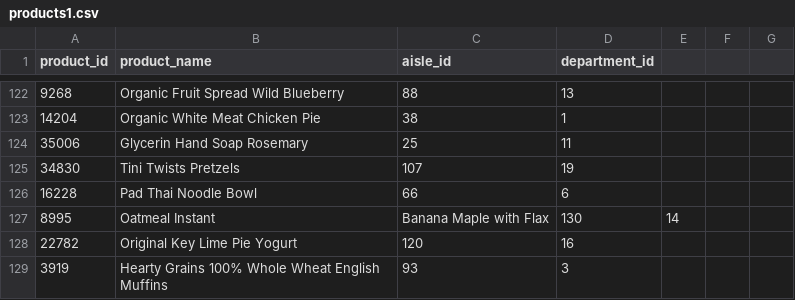
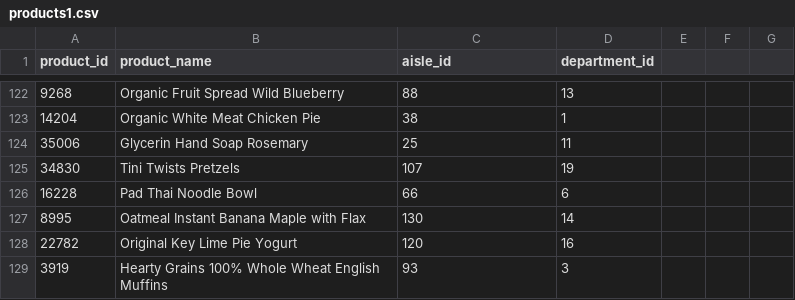
Before and after one commit to SakshiKherde/AGA, a CSV file: Instacart Market Basket/products1.csv, drawn as a sheet; only a part is shown, gaps mark what is left out.

Commit message:
Update products1.csv

```diff
--- a/Instacart Market Basket/products1.csv
+++ b/Instacart Market Basket/products1.csv
@@ -126,3 +126,3 @@ product_id,product_name,aisle_id,department_id
 16228,Pad Thai Noodle Bowl,66,6
-8995,Oatmeal Instant, Banana Maple with Flax,130,14
+8995,Oatmeal Instant Banana Maple with Flax,130,14
 22782,Original Key Lime Pie Yogurt,120,16
```
